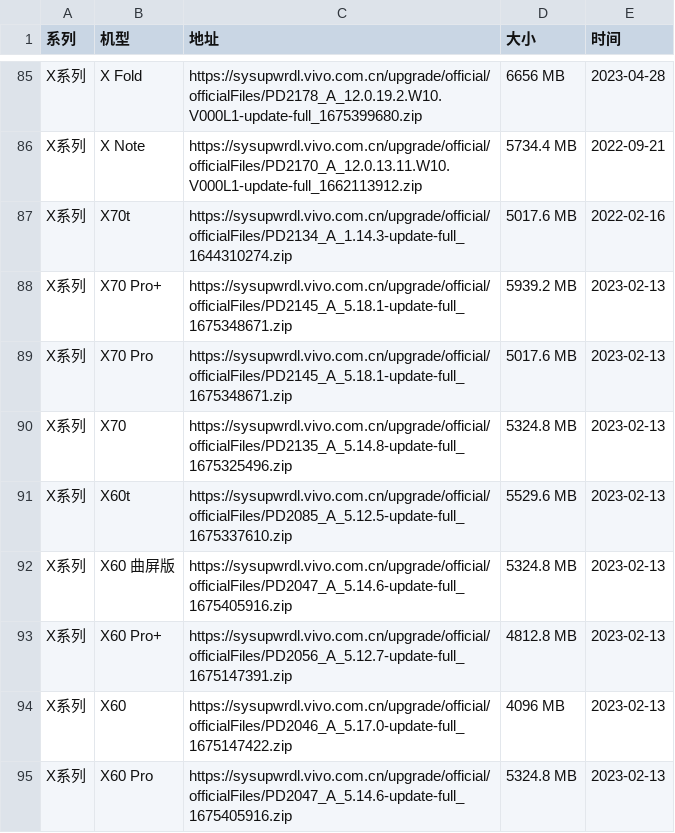
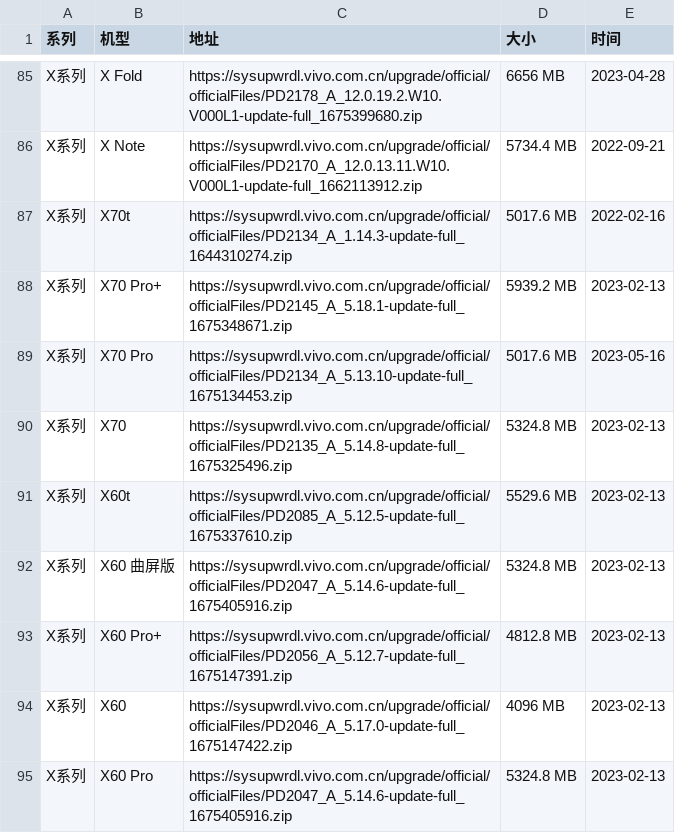
Before and after one commit to Soar1989/get_android_data, a CSV file: data/vivo_rom.csv, drawn as a sheet; only a part is shown, gaps mark what is left out.

```diff
--- a/data/vivo_rom.csv
+++ b/data/vivo_rom.csv
@@ -88,3 +88,3 @@ X系列,X70t,https://sysupwrdl.vivo.com.cn/upgrade/official/officialFiles/PD2134
 X系列,X70 Pro+,https://sysupwrdl.vivo.com.cn/upgrade/official/officialFiles/PD2145_A_5.18.1-update-full_1675348671.zip,5939.2 MB,2023-02-13
-X系列,X70 Pro,https://sysupwrdl.vivo.com.cn/upgrade/official/officialFiles/PD2145_A_5.18.1-update-full_1675348671.zip,5017.6 MB,2023-02-13
+X系列,X70 Pro,https://sysupwrdl.vivo.com.cn/upgrade/official/officialFiles/PD2134_A_5.13.10-update-full_1675134453.zip,5017.6 MB,2023-05-16
 X系列,X70,https://sysupwrdl.vivo.com.cn/upgrade/official/officialFiles/PD2135_A_5.14.8-update-full_1675325496.zip,5324.8 MB,2023-02-13
```
